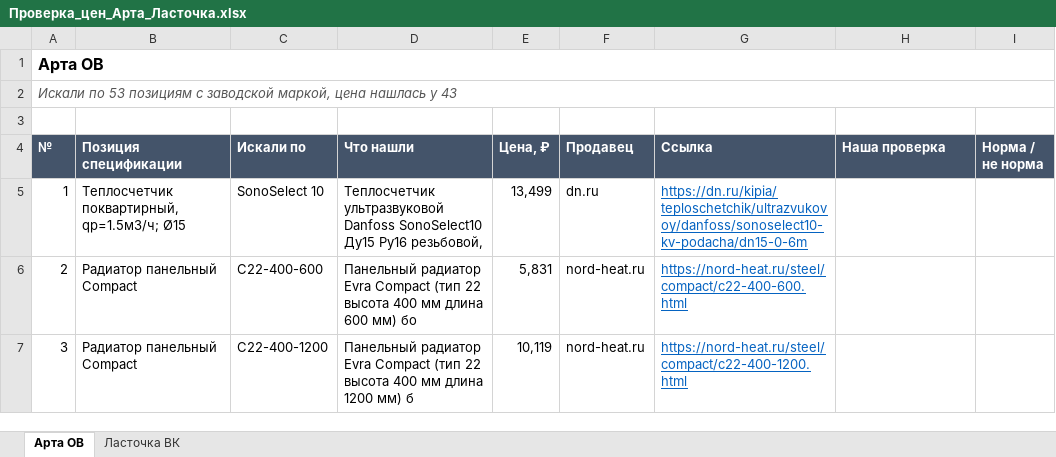
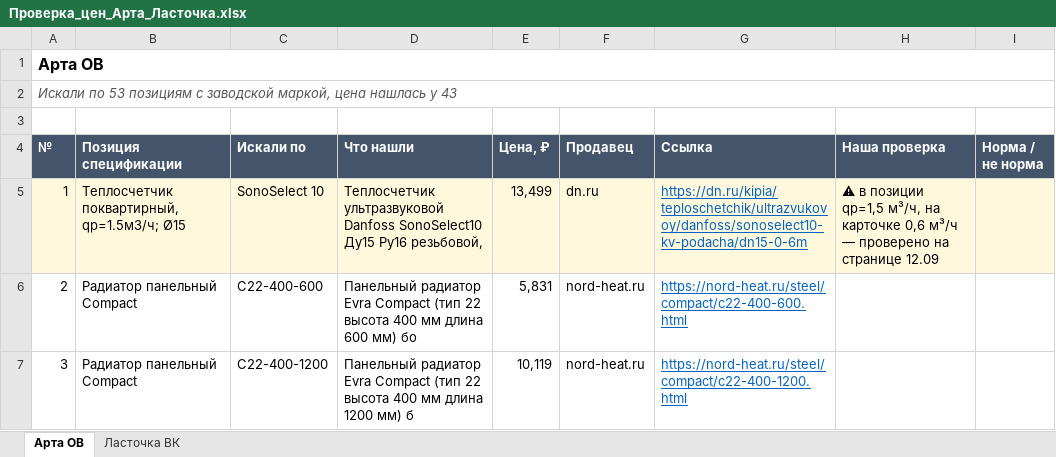
Before and after one commit to aleks13620-cpu/budget-automation, an Excel workbook: docs/meetings/2026-09-11_Иван_проверка-цен/Проверка_цен_Арта_Ласточка.xlsx, sheet Арта ОВ, drawn as a sheet; only a part is shown; values as stored, in another font and other column widths than the file's, no borders; the diff names each change by its address in the sheet, - before the commit and + after, or states it on an @@ line.

```diff
--- a/docs/meetings/2026-09-11_Иван_проверка-цен/Проверка_цен_Арта_Ласточка.xlsx (sheet Арта ОВ)
+++ b/docs/meetings/2026-09-11_Иван_проверка-цен/Проверка_цен_Арта_Ласточка.xlsx (sheet Арта ОВ)
-A5:I5 fill: none
+A5:I5 fill: #FFF8DC
-H5 (Наша проверка): (empty)
+H5 (Наша проверка): ⚠ в позиции qp=1,5 м³/ч, на карточке 0,6 м³/ч — проверено на странице 12.09
```
Also changed, not shown: 3 other files.
